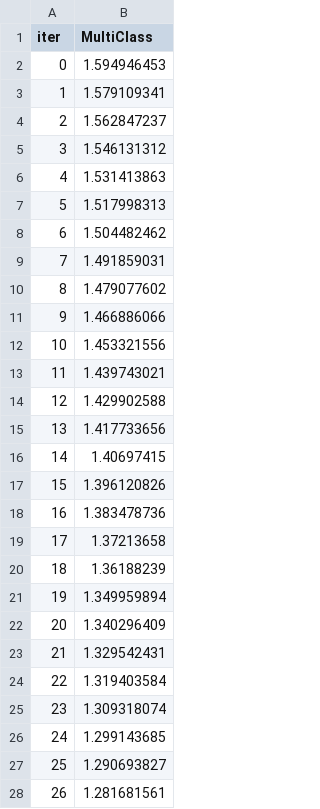
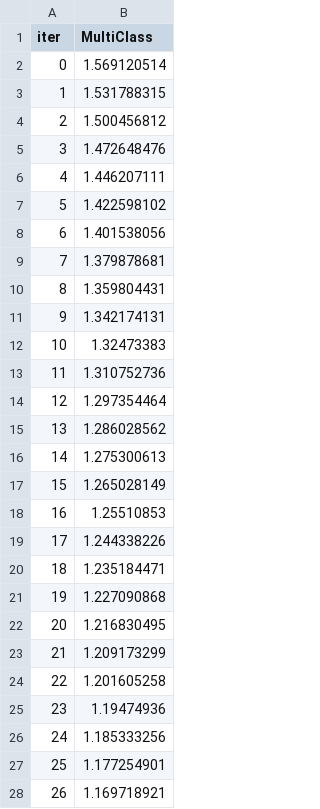
Before and after one commit to nachoreyesv/DATA_PROJECT_3, a TSV file: Ejecutable/Nacho/catboost_info/learn_error.tsv, drawn as a sheet; only a part is shown; the diff covers the shown part only.

Commit message:
[ADDED] Ultimo push Nacho
[ADDED] Ultimo push Nacho

```diff
--- a/Ejecutable/Nacho/catboost_info/learn_error.tsv
+++ b/Ejecutable/Nacho/catboost_info/learn_error.tsv
@@ -1,28 +1,28 @@
 iter	MultiClass
-0	1.594946453
-1	1.579109341
-2	1.562847237
-3	1.546131312
-4	1.531413863
-5	1.517998313
-6	1.504482462
-7	1.491859031
-8	1.479077602
-9	1.466886066
-10	1.453321556
-11	1.439743021
-12	1.429902588
-13	1.417733656
-14	1.40697415
-15	1.396120826
-16	1.383478736
-17	1.37213658
-18	1.36188239
-19	1.349959894
-20	1.340296409
-21	1.329542431
-22	1.319403584
-23	1.309318074
-24	1.299143685
-25	1.290693827
-26	1.281681561
+0	1.569120514
+1	1.531788315
+2	1.500456812
+3	1.472648476
+4	1.446207111
+5	1.422598102
+6	1.401538056
+7	1.379878681
+8	1.359804431
+9	1.342174131
+10	1.32473383
+11	1.310752736
+12	1.297354464
+13	1.286028562
+14	1.275300613
+15	1.265028149
+16	1.25510853
+17	1.244338226
+18	1.235184471
+19	1.227090868
+20	1.216830495
+21	1.209173299
+22	1.201605258
+23	1.19474936
+24	1.185333256
+25	1.177254901
+26	1.169718921
```
Also changed, not shown: 70 added rows and 3 edited cells elsewhere in this file, Ejecutable/Nacho/catboost_info/time_left.tsv, 19 other files.
